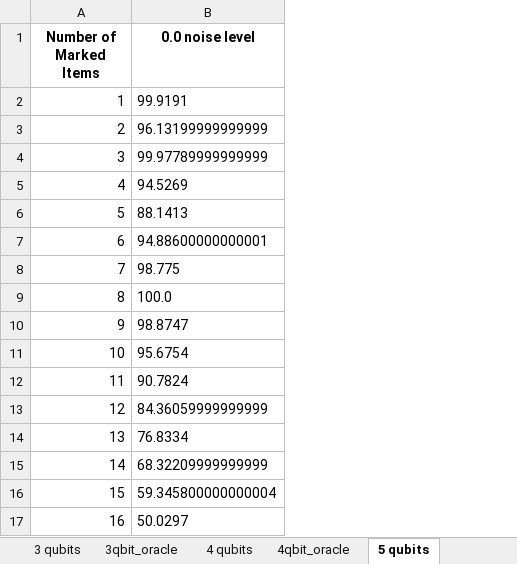
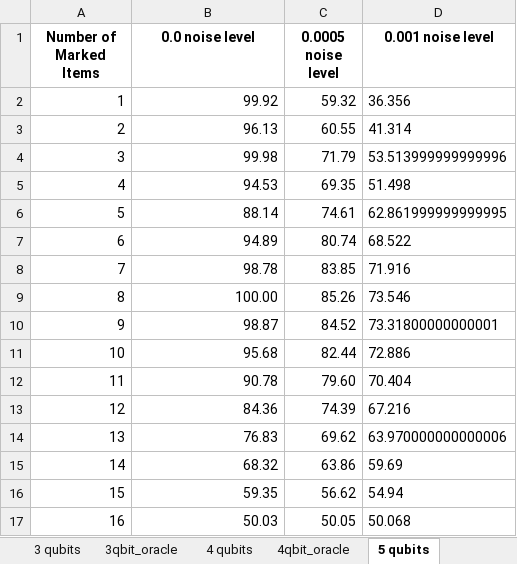
Before and after one commit to Alfredmalm/DA150X, an Excel workbook: noise_amp_1_to_7_qubits.xlsx, sheet 5 qubits, drawn as a sheet; values as stored, in another font and other column widths than the file's, no borders; the diff names each change by its address in the sheet, - before the commit and + after, or states it on an @@ line.

```diff
--- a/noise_amp_1_to_7_qubits.xlsx (sheet 5 qubits)
+++ b/noise_amp_1_to_7_qubits.xlsx (sheet 5 qubits)
+column C (0.0005 noise level), rows 2-17: 59.32 | 60.55 | 71.79 | 69.35 | 74.61 | 80.74 | 83.85 | 85.26 | 84.52 | 82.44 | 79.60 | 74.39 | 69.62 | 63.86 | 56.62 | 50.05
+column D (0.001 noise level), rows 2-17: 36.356 | 41.314 | 53.513999999999996 | 51.498 | 62.861999999999995 | 68.522 | 71.916 | 73.546 | 73.31800000000001 | 72.886 | 70.404 | 67.216 | 63.970000000000006 | 59.69 | 54.94 | 50.068
-B2 (0.0 noise level): 99.9191
+B2 (0.0 noise level): 99.92
-B3 (0.0 noise level): 96.13199999999999
+B3 (0.0 noise level): 96.13
-B4 (0.0 noise level): 99.97789999999999
+B4 (0.0 noise level): 99.98
-B5 (0.0 noise level): 94.5269
+B5 (0.0 noise level): 94.53
-B6 (0.0 noise level): 88.1413
+B6 (0.0 noise level): 88.14
-B7 (0.0 noise level): 94.88600000000001
+B7 (0.0 noise level): 94.89
-B8 (0.0 noise level): 98.775
+B8 (0.0 noise level): 98.78
-B9 (0.0 noise level): 100.0
+B9 (0.0 noise level): 100.00
-B10 (0.0 noise level): 98.8747
+B10 (0.0 noise level): 98.87
-B11 (0.0 noise level): 95.6754
+B11 (0.0 noise level): 95.68
-B12 (0.0 noise level): 90.7824
+B12 (0.0 noise level): 90.78
-B13 (0.0 noise level): 84.36059999999999
+B13 (0.0 noise level): 84.36
-B14 (0.0 noise level): 76.8334
+B14 (0.0 noise level): 76.83
-B15 (0.0 noise level): 68.32209999999999
+B15 (0.0 noise level): 68.32
-B16 (0.0 noise level): 59.345800000000004
+B16 (0.0 noise level): 59.35
-B17 (0.0 noise level): 50.0297
+B17 (0.0 noise level): 50.03
```
Also changed, not shown: sheet 4 qubits, sheet 4qbit_oracle, sheet 3 qubits, sheet 5qbit_oracle, sheet 3qbit_oracle, sheet 2 qubits, 1 more sheet, 1 other file.
